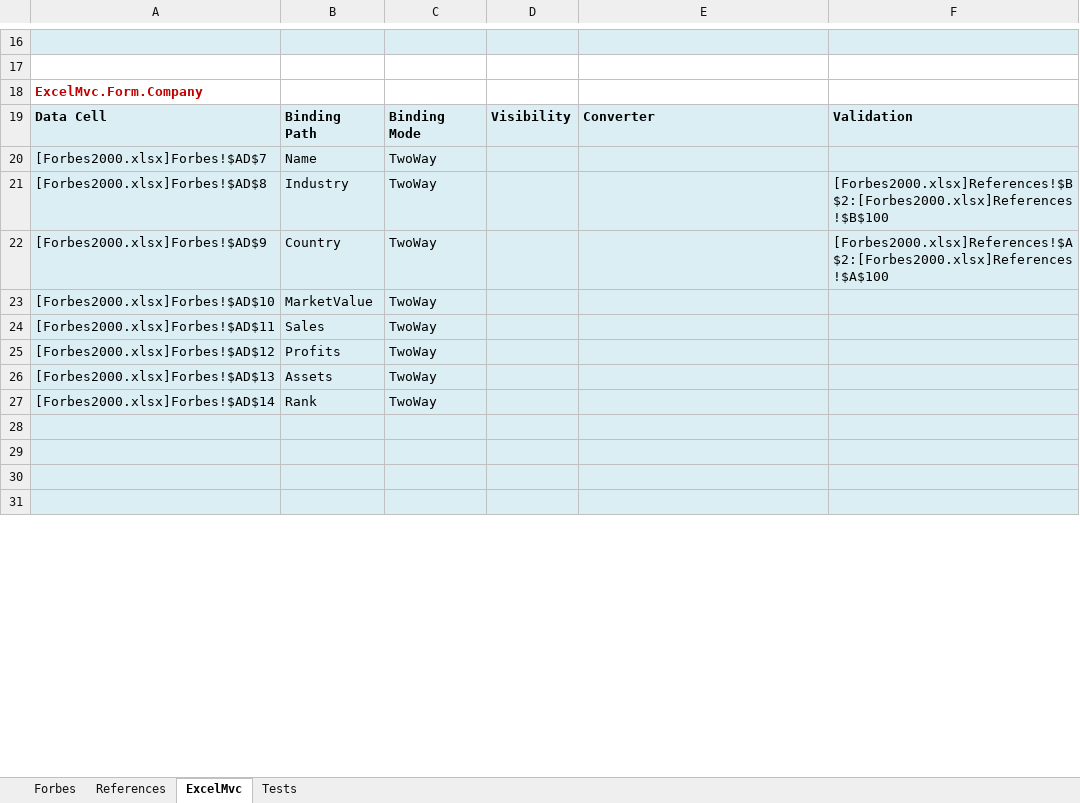
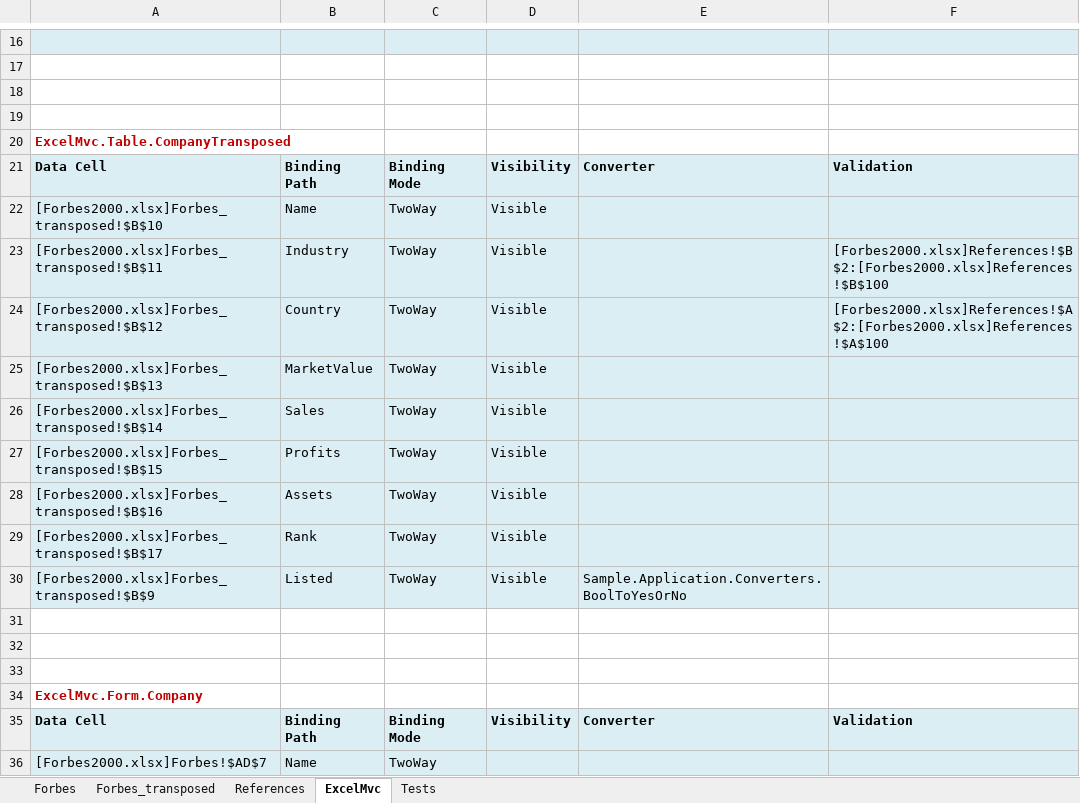
Before and after one commit to triaxia/ExcelMVC, an Excel workbook: ExcelMvc/ExcelMvc/Sample.Views/Forbes2000.xlsx, sheet ExcelMvc, drawn as a sheet; only a part is shown, gaps mark what is left out; the shorter side is filled out with more unchanged rows; values as stored, in another font and other column widths than the file's, no borders; charts and pictures not drawn; the diff covers the shown part only; the diff names each change by its address in the sheet, - before the commit and + after, or states it on an @@ line.

Commit message:
Added landscape table to sample application, modified BindingView.cs in order to support portrait and landscape tables

```diff
--- a/ExcelMvc/ExcelMvc/Sample.Views/Forbes2000.xlsx (sheet ExcelMvc)
+++ b/ExcelMvc/ExcelMvc/Sample.Views/Forbes2000.xlsx (sheet ExcelMvc)
+sheet tab: Forbes_transposed
+row 18: (empty)
+row 19: (empty)
+row 20: ExcelMvc.Table.CompanyTransposed
+row 21: Data Cell | Binding Path | Binding Mode | Visibility | Converter | Validation
+row 22: [Forbes2000.xlsx]Forbes_transposed!$B$10 | Name | TwoWay | Visible
+row 23: [Forbes2000.xlsx]Forbes_transposed!$B$11 | Industry | TwoWay | Visible |  | [Forbes2000.xlsx]References!$B$2:[Forbes2000.xlsx]References!$B$100
+row 24: [Forbes2000.xlsx]Forbes_transposed!$B$12 | Country | TwoWay | Visible |  | [Forbes2000.xlsx]References!$A$2:[Forbes2000.xlsx]References!$A$100
+row 25: [Forbes2000.xlsx]Forbes_transposed!$B$13 | MarketValue | TwoWay | Visible
+row 26: [Forbes2000.xlsx]Forbes_transposed!$B$14 | Sales | TwoWay | Visible
+row 27: [Forbes2000.xlsx]Forbes_transposed!$B$15 | Profits | TwoWay | Visible
+row 28: [Forbes2000.xlsx]Forbes_transposed!$B$16 | Assets | TwoWay | Visible
+row 29: [Forbes2000.xlsx]Forbes_transposed!$B$17 | Rank | TwoWay | Visible
+row 30: [Forbes2000.xlsx]Forbes_transposed!$B$9 | Listed | TwoWay | Visible | Sample.Application.Converters.BoolToYesOrNo
+row 31: (empty)
+row 32: (empty)
+row 33: (empty)
```
Also changed, not shown: 15 added rows and cell formats elsewhere in this sheet, charts or pictures, 4 other files.
